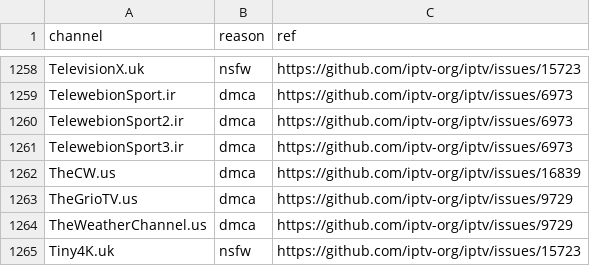
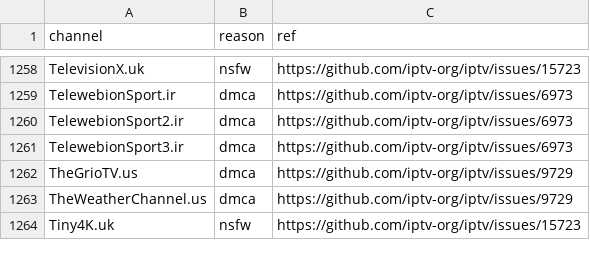
Before and after one commit to beingsk5/xoxo, a CSV file: data/blocklist.csv, drawn as a sheet; only a part is shown, gaps mark what is left out; the diff names each change by its address in the sheet, - before the commit and + after, or states it on an @@ line.

```diff
--- a/data/blocklist.csv
+++ b/data/blocklist.csv
-row 1262: TheCW.us | dmca | https://github.com/iptv-org/iptv/issues/16839
```
Also changed, not shown: 5 other files.
